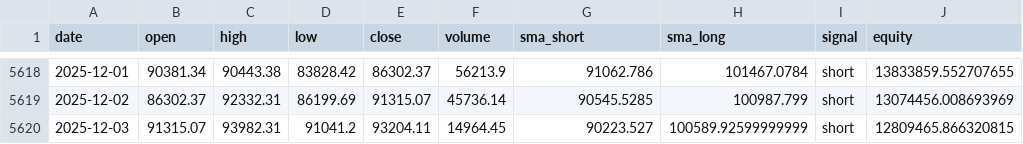
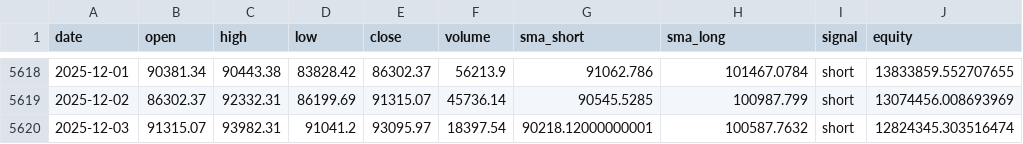
Before and after one commit to trendyiptv-a11y/Bitcoin, a CSV file: equity_curve.csv, drawn as a sheet; only a part is shown, gaps mark what is left out.

```diff
--- a/equity_curve.csv
+++ b/equity_curve.csv
@@ -5619,2 +5619,2 @@ date,open,high,low,close,volume,sma_short,sma_long,signal,equity
 2025-12-02,86302.37,92332.31,86199.69,91315.07,45736.14,90545.5285,100987.799,short,13074456.008693969
-2025-12-03,91315.07,93982.31,91041.2,93204.11,14964.45,90223.527,100589.92599999999,short,12809465.866320815
+2025-12-03,91315.07,93982.31,91041.2,93095.97,18397.54,90218.12000000001,100587.7632,short,12824345.303516474
```
